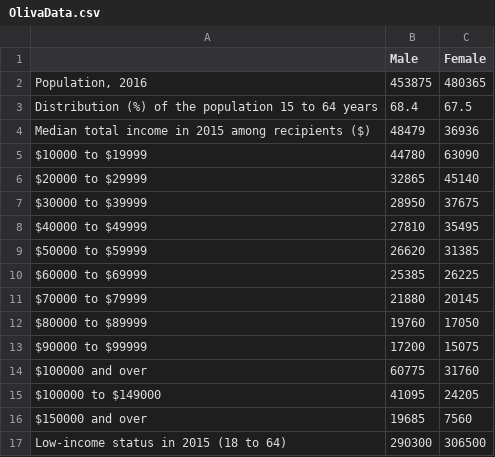
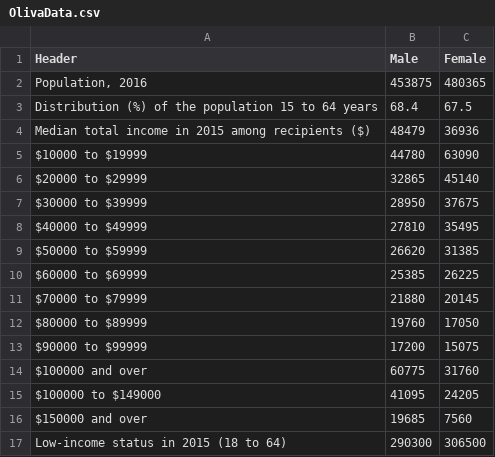
Before and after one commit to Oliolipop11/hiohiohiijiji, a CSV file: OlivaData.csv, drawn as a sheet.

Commit message:
Update OlivaData.csv

```diff
--- a/OlivaData.csv
+++ b/OlivaData.csv
@@ -1,2 +1,2 @@
-,Male,Female
+Header,Male,Female
 "Population, 2016",453875,480365
```
